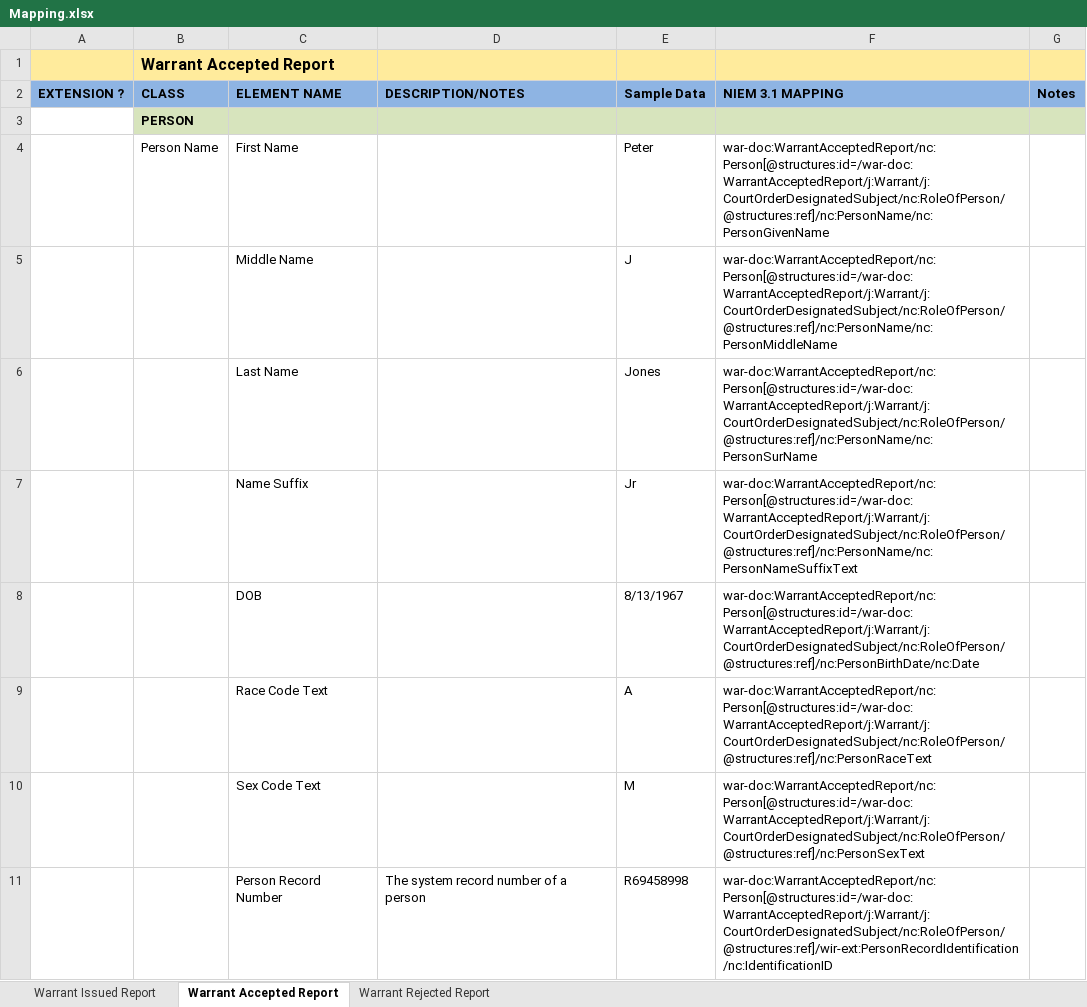
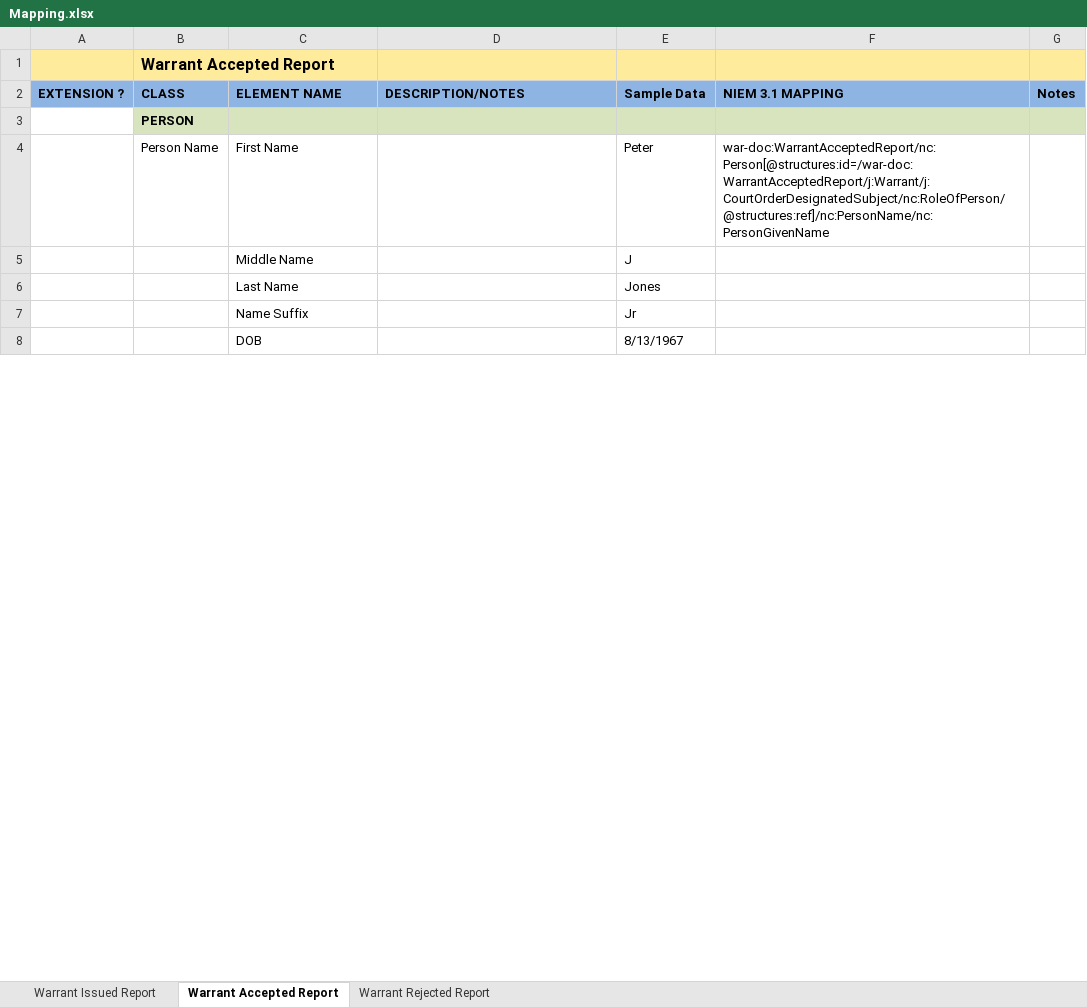
Before and after one commit to dlacy27/main, an Excel workbook: shared/ojb-resources-common/src/main/resources/ssp/Warrant_Issued_Reporting/artifacts/service_model/information_model/IEPD/documentation/Mapping.xlsx, sheet Warrant Accepted Report, drawn as a sheet; only a part is shown; values as stored, in another font and other column widths than the file's, no borders; removed rows and columns are numbered as before the commit, all else as after; the diff covers the shown part only; the diff names each change by its address in the sheet, - before the commit and + after, or states it on an @@ line.

```diff
--- a/shared/ojb-resources-common/src/main/resources/ssp/Warrant_Issued_Reporting/artifacts/service_model/information_model/IEPD/documentation/Mapping.xlsx (sheet Warrant Accepted Report)
+++ b/shared/ojb-resources-common/src/main/resources/ssp/Warrant_Issued_Reporting/artifacts/service_model/information_model/IEPD/documentation/Mapping.xlsx (sheet Warrant Accepted Report)
-F5 (NIEM 3.1 MAPPING): war-doc:WarrantAcceptedReport/nc:Person[@structures:id=/war-doc:WarrantAcceptedReport/j:Warrant/j:CourtOrderDesignatedSubject/nc:RoleOfPerson/@structures:ref]/nc:PersonName/nc:PersonMiddleName
+F5 (NIEM 3.1 MAPPING): (empty)
-F6 (NIEM 3.1 MAPPING): war-doc:WarrantAcceptedReport/nc:Person[@structures:id=/war-doc:WarrantAcceptedReport/j:Warrant/j:CourtOrderDesignatedSubject/nc:RoleOfPerson/@structures:ref]/nc:PersonName/nc:PersonSurName
+F6 (NIEM 3.1 MAPPING): (empty)
-F7 (NIEM 3.1 MAPPING): war-doc:WarrantAcceptedReport/nc:Person[@structures:id=/war-doc:WarrantAcceptedReport/j:Warrant/j:CourtOrderDesignatedSubject/nc:RoleOfPerson/@structures:ref]/nc:PersonName/nc:PersonNameSuffixText
+F7 (NIEM 3.1 MAPPING): (empty)
-F8 (NIEM 3.1 MAPPING): war-doc:WarrantAcceptedReport/nc:Person[@structures:id=/war-doc:WarrantAcceptedReport/j:Warrant/j:CourtOrderDesignatedSubject/nc:RoleOfPerson/@structures:ref]/nc:PersonBirthDate/nc:Date
+F8 (NIEM 3.1 MAPPING): (empty)
-row 9:  |  | Race Code Text |  | A | war-doc:WarrantAcceptedReport/nc:Person[@structures:id=/war-doc:WarrantAcceptedReport/j:Warrant/j:CourtOrderDesignatedSubject/nc:RoleOfPerson/@structures:ref]/nc:PersonRaceText
-row 10:  |  | Sex Code Text |  | M | war-doc:WarrantAcceptedReport/nc:Person[@structures:id=/war-doc:WarrantAcceptedReport/j:Warrant/j:CourtOrderDesignatedSubject/nc:RoleOfPerson/@structures:ref]/nc:PersonSexText
-row 11:  |  | Person Record Number | The system record number of a person | R69458998 | war-doc:WarrantAcceptedReport/nc:Person[@structures:id=/war-doc:WarrantAcceptedReport/j:Warrant/j:CourtOrderDesignatedSubject/nc:RoleOfPerson/@structures:ref]/wir-ext:PersonRecordIdentification/nc:IdentificationID
```
Also changed, not shown: 3 added rows, 1 removed row and 2 edited cells elsewhere in this sheet, sheet Warrant Issued Report, shared/ojb-resources-common/src/main/resources/ssp/Warrant_Modification_Request/artifacts/service_model/information_model/IEPD/documentation/Mapping.xlsx, 19 other files.
